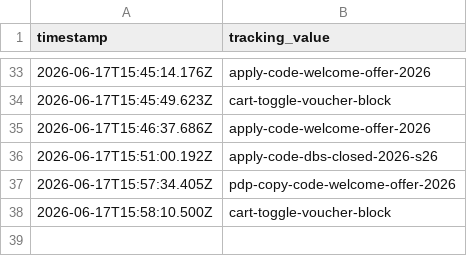
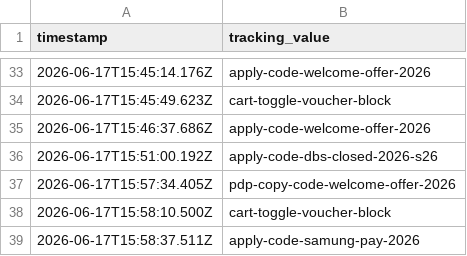
Before and after one commit to raymondwoocheil/sehk-ins-promo-track, a CSV file: data/clicks.csv, drawn as a sheet; only a part is shown, gaps mark what is left out; the diff names each change by its address in the sheet, - before the commit and + after, or states it on an @@ line.

```diff
--- a/data/clicks.csv
+++ b/data/clicks.csv
+row 39: 2026-06-17T15:58:37.511Z | apply-code-samung-pay-2026
```
